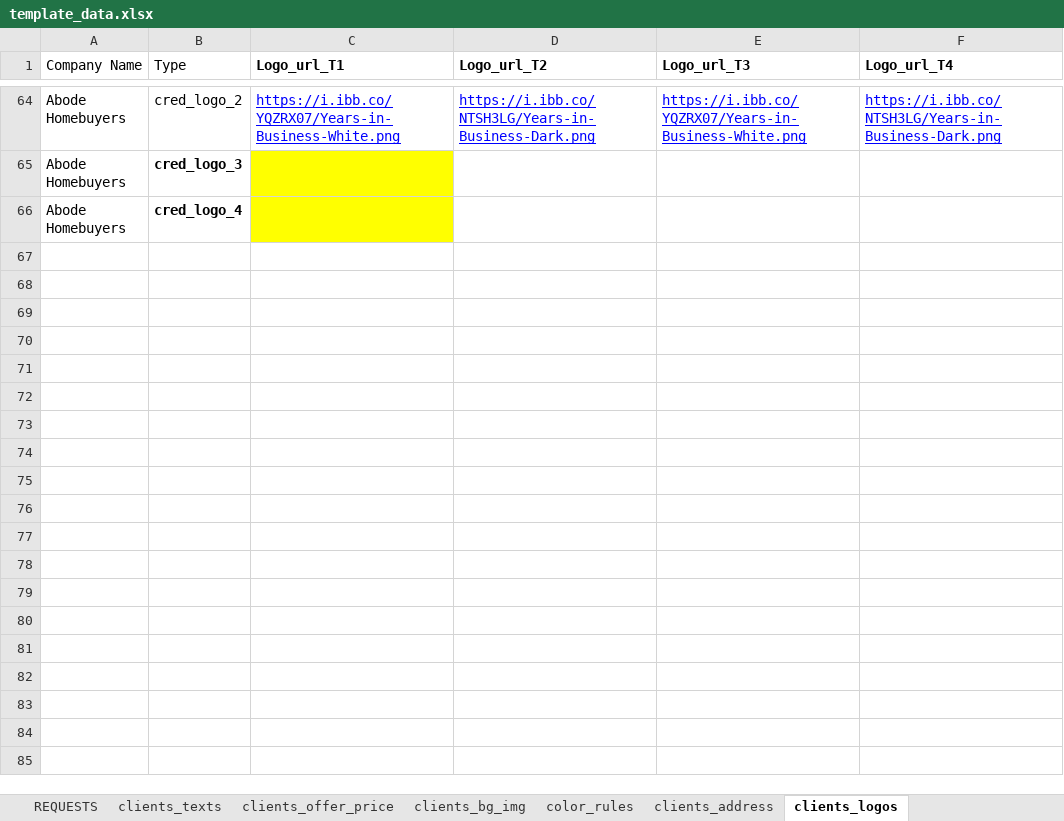
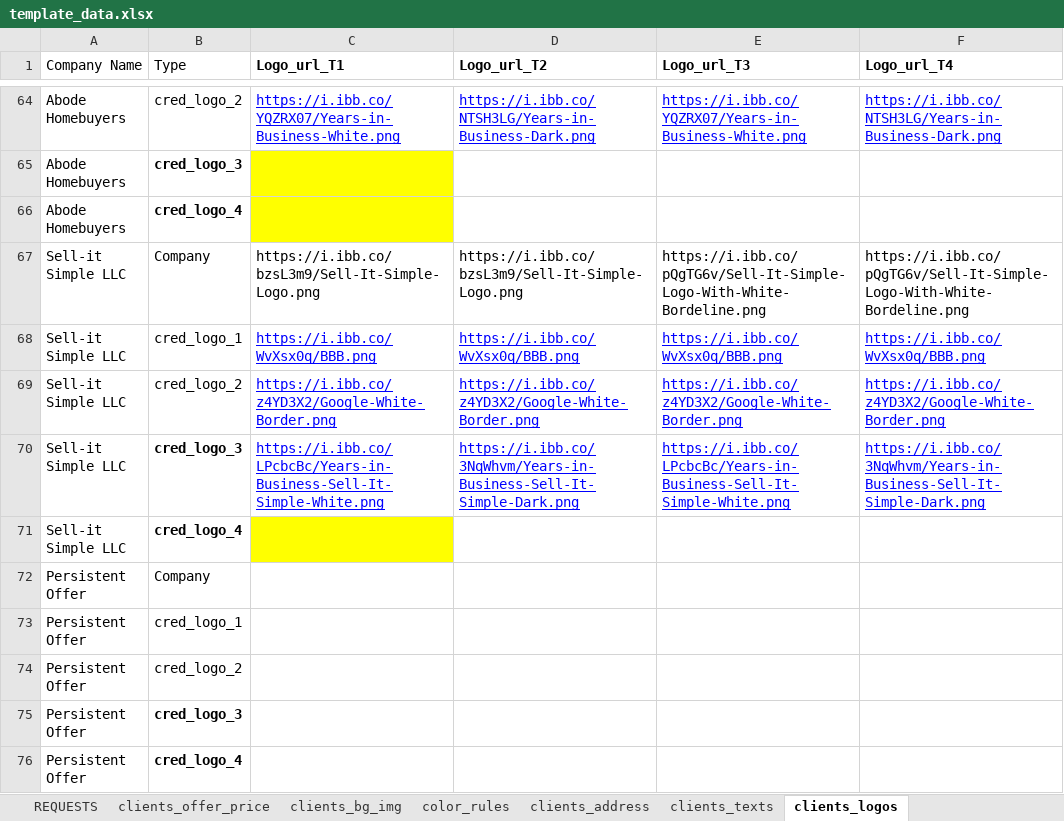
Before and after one commit to ignacioaraya1995/direct_mail_V2, an Excel workbook: input/template_data.xlsx, sheet clients_logos, drawn as a sheet; only a part is shown, gaps mark what is left out; values as stored, in another font and other column widths than the file's, no borders; charts and pictures and table styles not drawn; the diff names each change by its address in the sheet, - before the commit and + after, or states it on an @@ line.

```diff
--- a/input/template_data.xlsx (sheet clients_logos)
+++ b/input/template_data.xlsx (sheet clients_logos)
@@ sheet tab order changed: REQUESTS | clients_offer_price | clients_bg_img | color_rules | clients_address | clients_texts | clients_logos @@
+row 67: Sell-it Simple LLC | Company | https://i.ibb.co/bzsL3m9/Sell-It-Simple-Logo.png | https://i.ibb.co/bzsL3m9/Sell-It-Simple-Logo.png | https://i.ibb.co/pQgTG6v/Sell-It-Simple-Logo-With-White-Bordeline.png | https://i.ibb.co/pQgTG6v/Sell-It-Simple-Logo-With-White-Bordeline.png
+row 68: Sell-it Simple LLC | cred_logo_1 | https://i.ibb.co/WvXsx0q/BBB.png | https://i.ibb.co/WvXsx0q/BBB.png | https://i.ibb.co/WvXsx0q/BBB.png | https://i.ibb.co/WvXsx0q/BBB.png
+row 69: Sell-it Simple LLC | cred_logo_2 | https://i.ibb.co/z4YD3X2/Google-White-Border.png | https://i.ibb.co/z4YD3X2/Google-White-Border.png | https://i.ibb.co/z4YD3X2/Google-White-Border.png | https://i.ibb.co/z4YD3X2/Google-White-Border.png
+row 70: Sell-it Simple LLC | cred_logo_3 | https://i.ibb.co/LPcbcBc/Years-in-Business-Sell-It-Simple-White.png | https://i.ibb.co/3NqWhvm/Years-in-Business-Sell-It-Simple-Dark.png | https://i.ibb.co/LPcbcBc/Years-in-Business-Sell-It-Simple-White.png | https://i.ibb.co/3NqWhvm/Years-in-Business-Sell-It-Simple-Dark.png
+row 71: Sell-it Simple LLC | cred_logo_4
+row 72: Persistent Offer | Company
+row 73: Persistent Offer | cred_logo_1
+row 74: Persistent Offer | cred_logo_2
+row 75: Persistent Offer | cred_logo_3
+row 76: Persistent Offer | cred_logo_4
```
Also changed, not shown: sheet clients_bg_img, sheet clients_texts, sheet clients_data, sheet color_rules, sheet clients_campaign_data, sheet clients_address, 3 more sheets, other sheet tabs, hidden cells, 5 other files.
